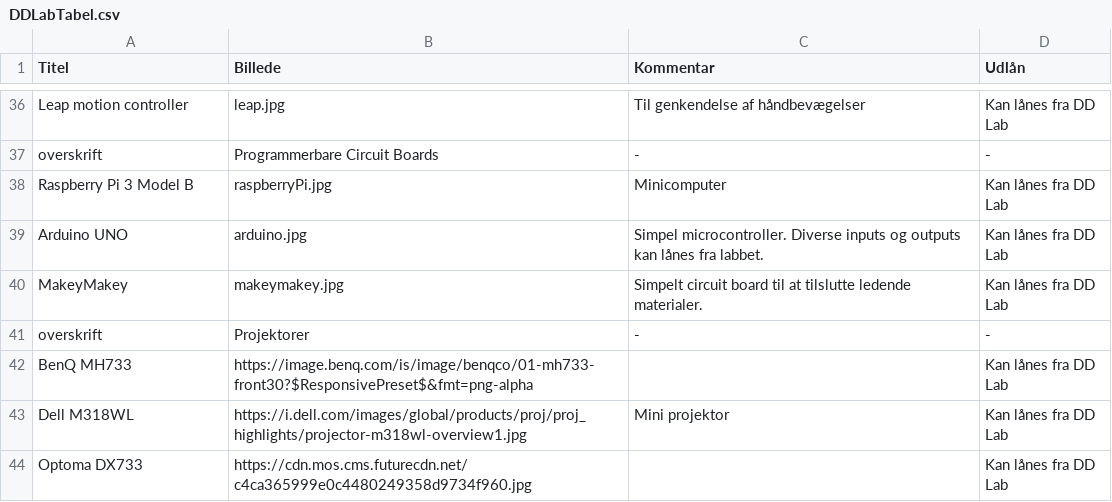
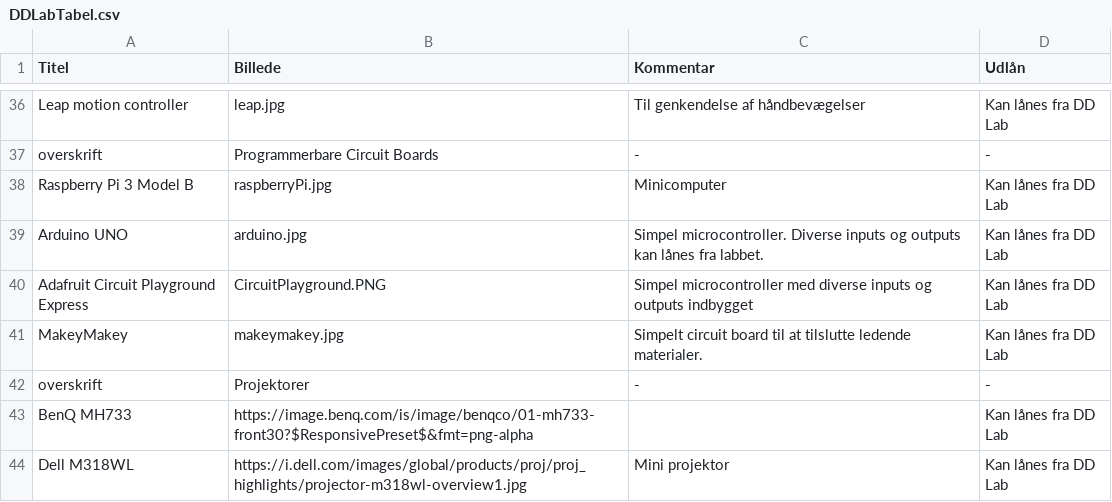
Before and after one commit to DDlabAU/faciliteter-og-udstyr, a CSV file: dd-lab/DDLabTabel.csv, drawn as a sheet; only a part is shown, gaps mark what is left out; the shorter side is filled out with more unchanged rows; the diff names each change by its address in the sheet, - before the commit and + after, or states it on an @@ line.

Commit message:
DDLabUpdate2

```diff
--- a/dd-lab/DDLabTabel.csv
+++ b/dd-lab/DDLabTabel.csv
+row 40: Adafruit Circuit Playground Express | CircuitPlayground.PNG | Simpel microcontroller med diverse inputs og outputs indbygget | Kan lånes fra DD Lab
```
Also changed, not shown: 1 other file.
